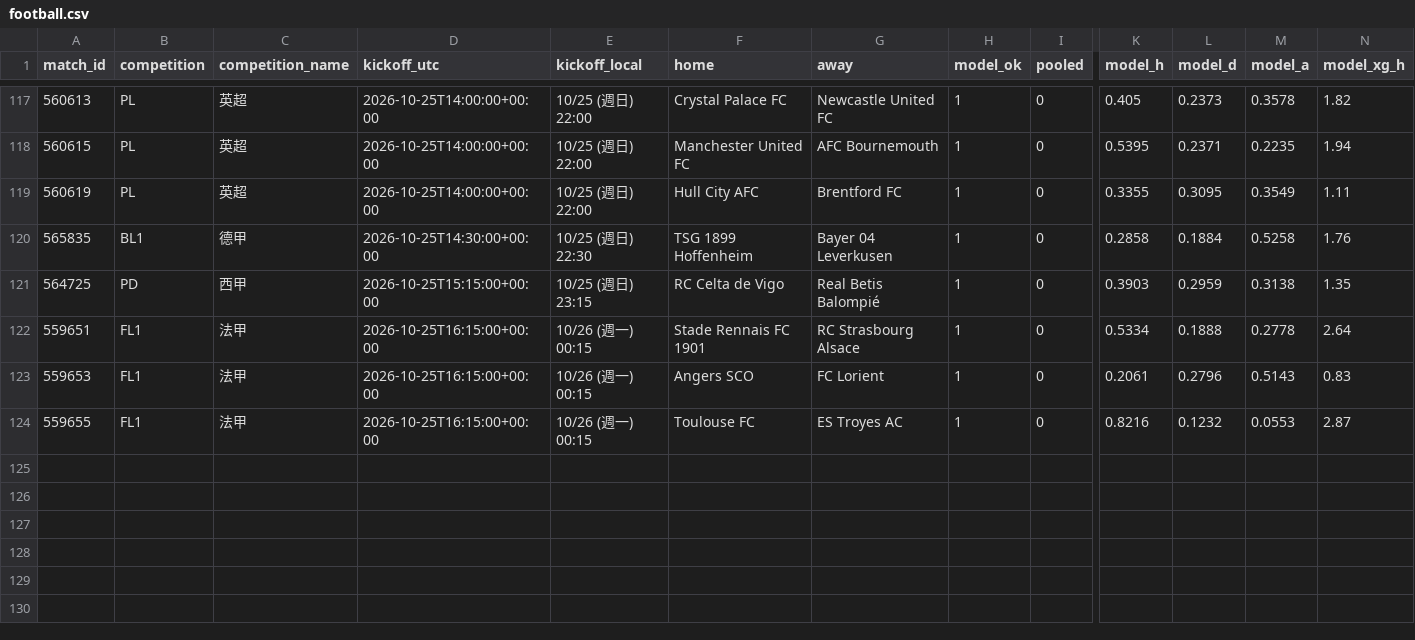
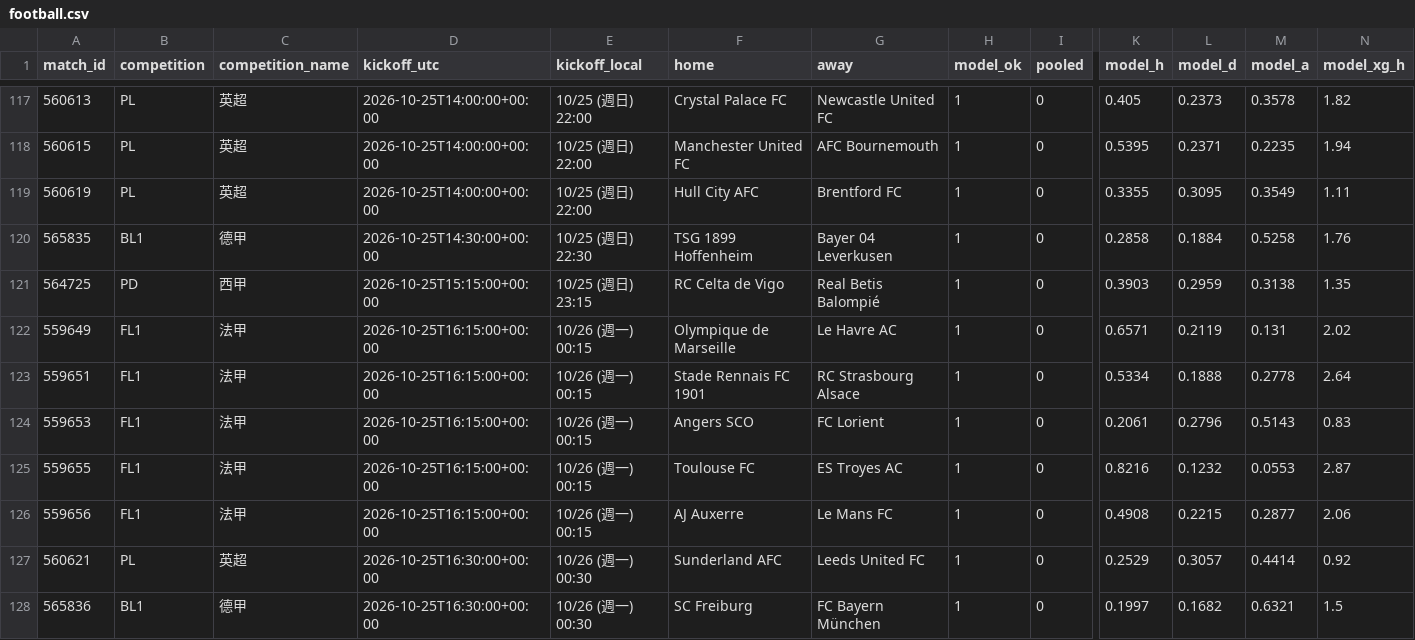
Before and after one commit to panchiyu1-cloud/sports-analyzer, a CSV file: data/reviews/football.csv, drawn as a sheet; only a part is shown, gaps mark what is left out; rows hold the shown columns only; the diff names each change by its address in the sheet, - before the commit and + after, or states it on an @@ line.

```diff
--- a/data/reviews/football.csv
+++ b/data/reviews/football.csv
+row 122: 559649 | FL1 | 法甲 | 2026-10-25T16:15:00+00:00 | 10/26 (週一) 00:15 | Olympique de Marseille | Le Havre AC | 1 | 0 | 0.6571 | 0.2119 | 0.131 | 2.02
+row 126: 559656 | FL1 | 法甲 | 2026-10-25T16:15:00+00:00 | 10/26 (週一) 00:15 | AJ Auxerre | Le Mans FC | 1 | 0 | 0.4908 | 0.2215 | 0.2877 | 2.06
+row 127: 560621 | PL | 英超 | 2026-10-25T16:30:00+00:00 | 10/26 (週一) 00:30 | Sunderland AFC | Leeds United FC | 1 | 0 | 0.2529 | 0.3057 | 0.4414 | 0.92
+row 128: 565836 | BL1 | 德甲 | 2026-10-25T16:30:00+00:00 | 10/26 (週一) 00:30 | SC Freiburg | FC Bayern München | 1 | 0 | 0.1997 | 0.1682 | 0.6321 | 1.5
```
Also changed, not shown: 10 other files.
